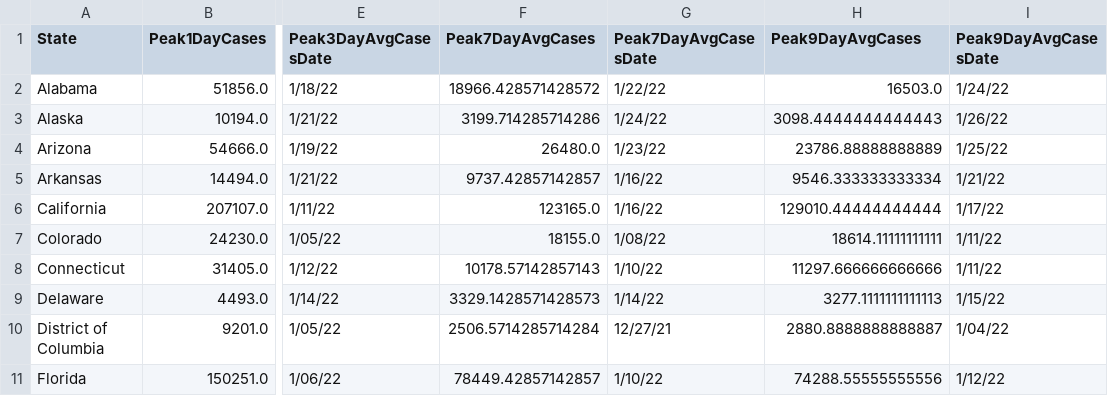
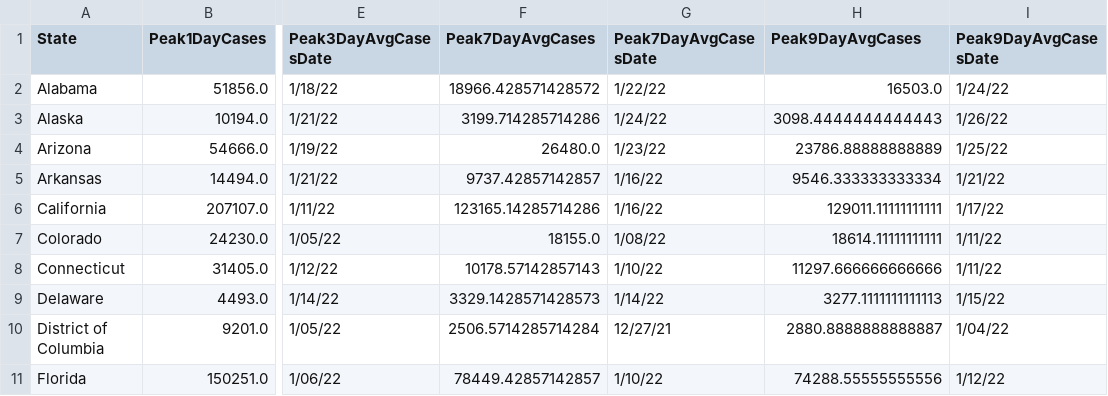
Before and after one commit to painmanagementcollaboratory/Rolling-Peak-COVID-Data-by-State, a CSV file: COVID-Peaks.csv, drawn as a sheet; only a part is shown, gaps mark what is left out; the diff names each change by its address in the sheet, - before the commit and + after, or states it on an @@ line.

```diff
--- a/COVID-Peaks.csv
+++ b/COVID-Peaks.csv
-F6 (Peak7DayAvgCases): 123165.0
+F6 (Peak7DayAvgCases): 123165.14285714286
-H6 (Peak9DayAvgCases): 129010.44444444444
+H6 (Peak9DayAvgCases): 129011.11111111111
```
Also changed, not shown: data/COVID-19-Cases-USA-By-State.csv, data/COVID-19-Deaths-USA-By-State.csv.
